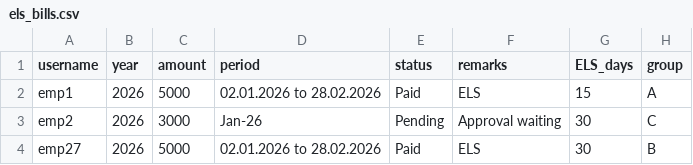
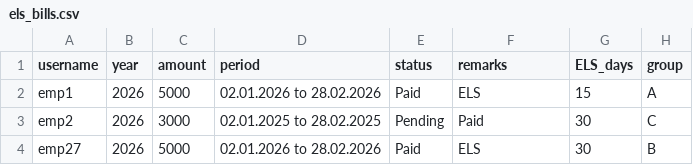
Before and after one commit to hescomsalary1-sudo/salary-data, a CSV file: els_bills.csv, drawn as a sheet.

Commit message:
Update els_bills.csv

```diff
--- a/els_bills.csv
+++ b/els_bills.csv
@@ -2,3 +2,3 @@ username,year,amount,period,status,remarks,ELS_days,group
 emp1,2026,5000,02.01.2026 to 28.02.2026,Paid,ELS,15,A
-emp2,2026,3000,Jan-26,Pending,Approval waiting,30,C
+emp2,2026,3000,02.01.2025 to 28.02.2025,Pending,Paid,30,C
 emp27,2026,5000,02.01.2026 to 28.02.2026,Paid,ELS,30,B
```
